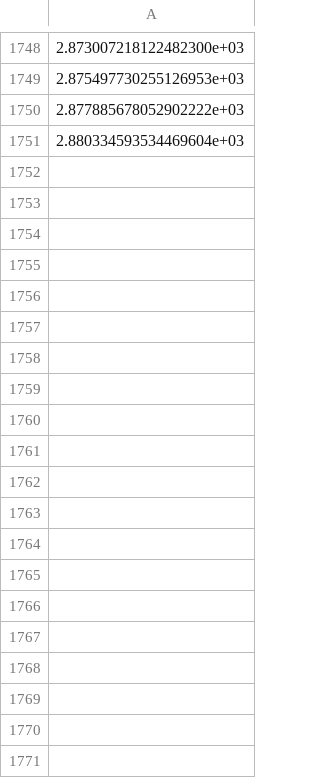
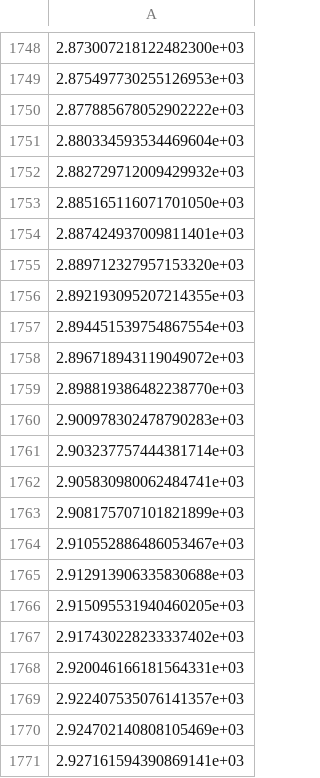
Before and after one commit to AJO-Python/binary-star-evo, a CSV file: results/run2/run_time.csv, drawn as a sheet; only a part is shown, gaps mark what is left out; the diff covers the shown part only.

```diff
--- a/results/run2/run_time.csv
+++ b/results/run2/run_time.csv
@@ -1751 +1751,21 @@
 2.880334593534469604e+03
+2.882729712009429932e+03
+2.885165116071701050e+03
+2.887424937009811401e+03
+2.889712327957153320e+03
+2.892193095207214355e+03
+2.894451539754867554e+03
+2.896718943119049072e+03
+2.898819386482238770e+03
+2.900978302478790283e+03
+2.903237757444381714e+03
+2.905830980062484741e+03
+2.908175707101821899e+03
+2.910552886486053467e+03
+2.912913906335830688e+03
+2.915095531940460205e+03
+2.917430228233337402e+03
+2.920046166181564331e+03
+2.922407535076141357e+03
+2.924702140808105469e+03
+2.927161594390869141e+03
```
Also changed, not shown: 112 added rows elsewhere in this file, results/run2/sim_time.csv, results/run3/run_time.csv, 43 other files.
